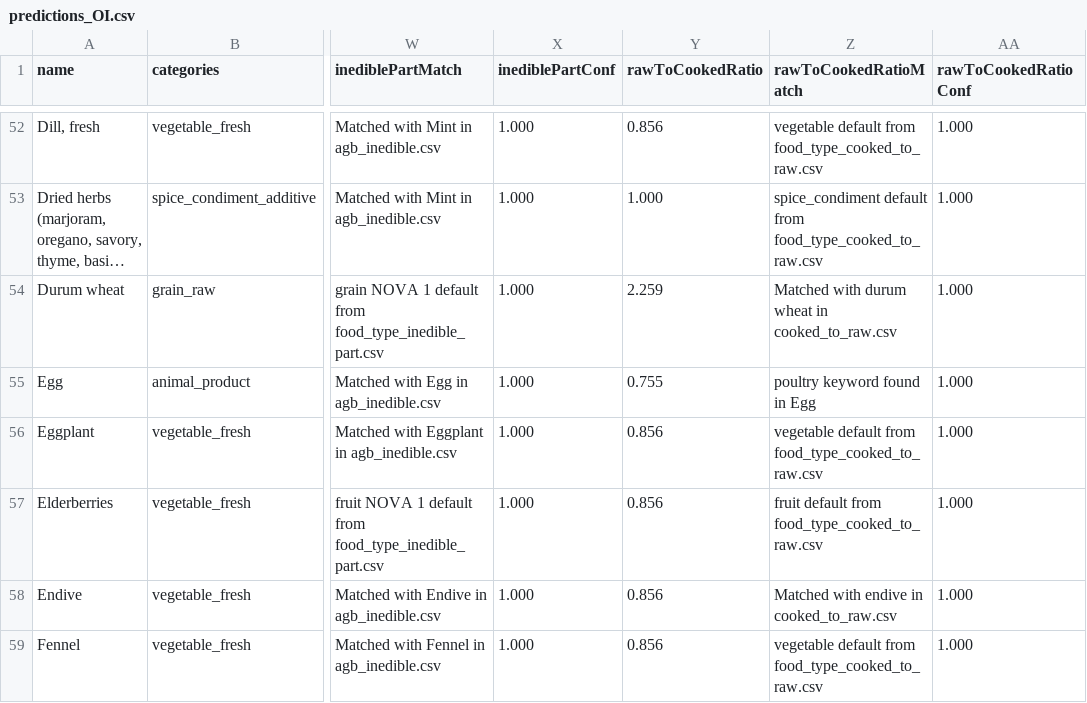
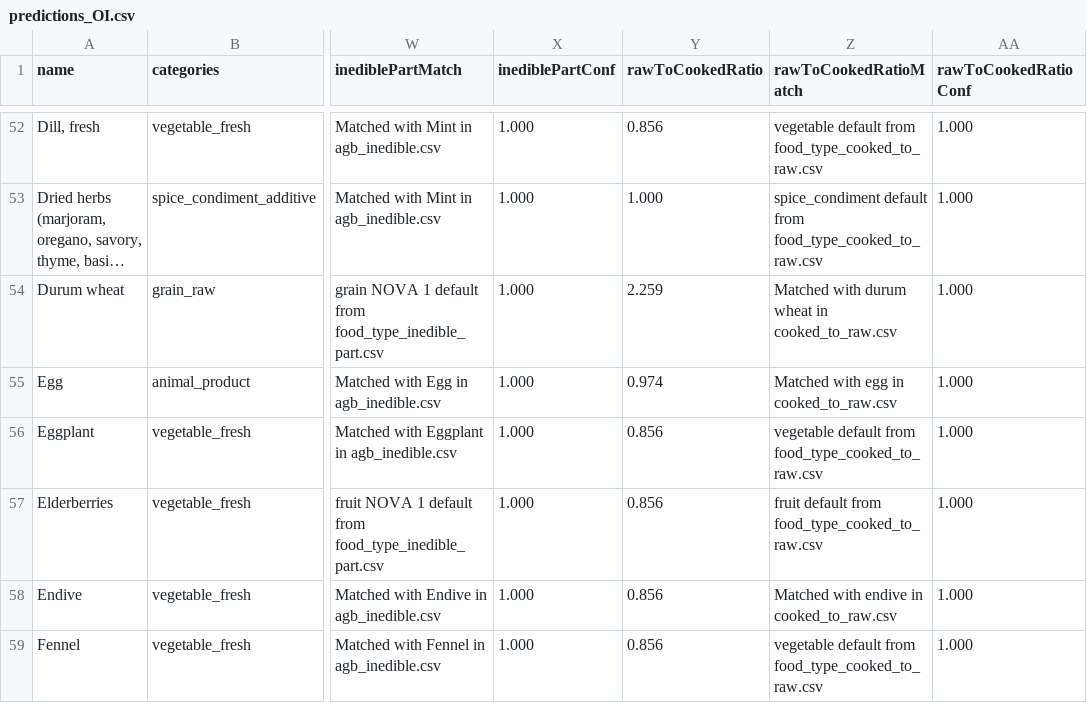
Before and after one commit to MTES-MCT/ecobalyse-method-tooling, a CSV file: food/metadata/generated/predictions_OI.csv, drawn as a sheet; only a part is shown, gaps mark what is left out; long unchanged cells end in …; the diff names each change by its address in the sheet, - before the commit and + after, or states it on an @@ line.

Commit message:
exclude eggs from poultry rawToCookedRatio detection
"poultry" in activity names like "poultry laying systems" describes
the animal, not the product. Eggs now correctly match the egg entry
in cooked_to_raw.csv (0.974) instead of the poultry ratio (0.755).

```diff
--- a/food/metadata/generated/predictions_OI.csv
+++ b/food/metadata/generated/predictions_OI.csv
-Y55 (rawToCookedRatio): 0.755
+Y55 (rawToCookedRatio): 0.974
-Z55 (rawToCookedRatioMatch): poultry keyword found in Egg
+Z55 (rawToCookedRatioMatch): Matched with egg in cooked_to_raw.csv
```
Also changed, not shown: 2 other files.
